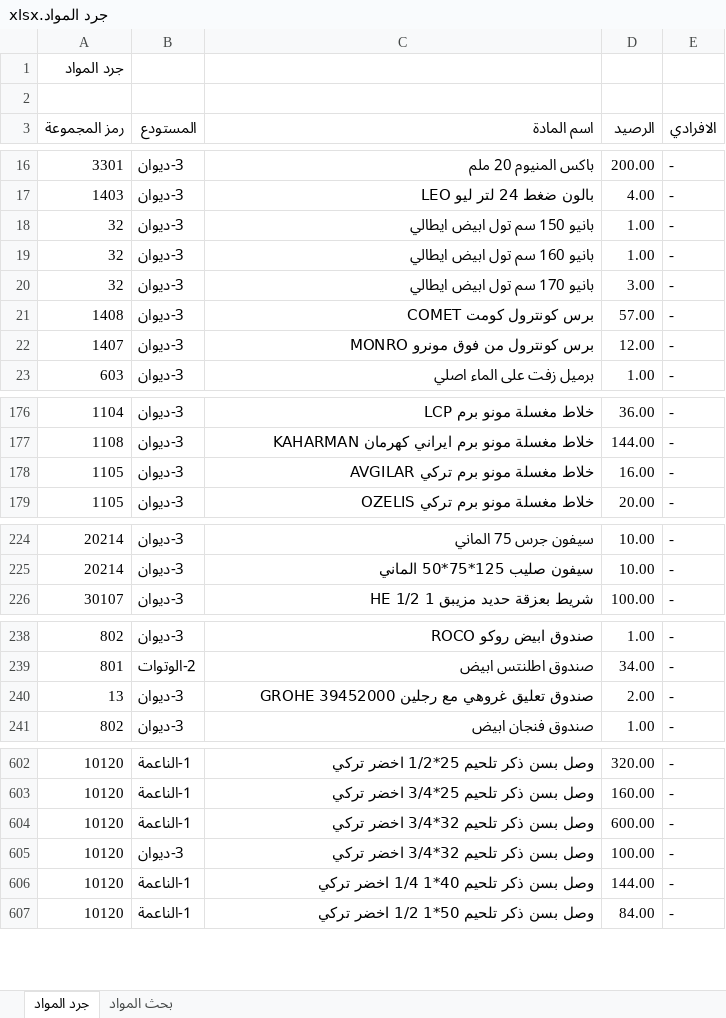
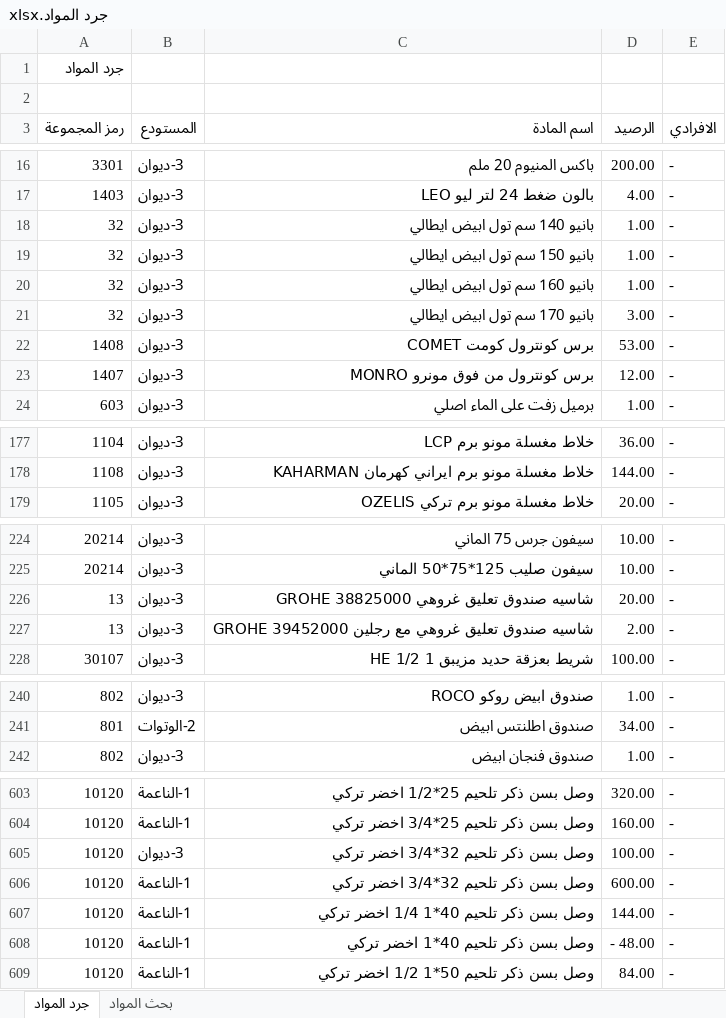
Before and after one commit to dabbousbasta/Dabbous-Al-Basta, an Excel workbook: جرد المواد.xlsx, sheet جرد المواد, drawn as a sheet; only a part is shown, gaps mark what is left out; values as stored, in another font and other column widths than the file's, no cell formats; removed rows and columns are numbered as before the commit, all else as after; the diff covers the shown part only; the diff names each change by its address in the sheet, - before the commit and + after, or states it on an @@ line.

Commit message:
20260430

```diff
--- a/جرد المواد.xlsx (sheet جرد المواد)
+++ b/جرد المواد.xlsx (sheet جرد المواد)
+row 18: 32 | 3-ديوان | بانيو 140 سم تول ابيض ايطالي | 1.00 | -
-D22 (الرصيد): 57.00
+D22 (الرصيد): 53.00
-row 178: 1105 | 3-ديوان | خلاط مغسلة مونو برم تركي AVGILAR | 16.00 | -
+row 226: 13 | 3-ديوان | شاسيه صندوق تعليق غروهي GROHE 38825000 | 20.00 | -
+row 227: 13 | 3-ديوان | شاسيه صندوق تعليق غروهي مع رجلين 39452000 GROHE | 2.00 | -
-row 240: 13 | 3-ديوان | صندوق تعليق غروهي مع رجلين 39452000 GROHE | 2.00 | -
+row 608: 10120 | 1-الناعمة | وصل بسن ذكر تلحيم 40*1 اخضر تركي | - 48.00 | -
```
Also changed, not shown: 1 removed row, 24 moved rows and 8 edited cells elsewhere in this sheet, cell formats.
